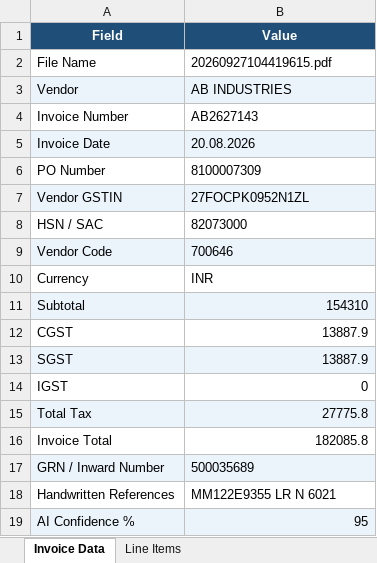
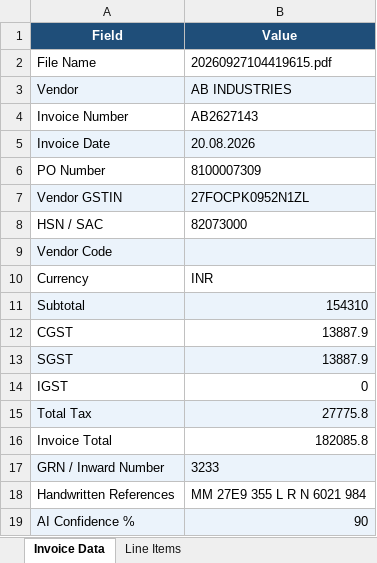
Before and after one commit to Vignesh-Catnip/KTFL-DEV, an Excel workbook: Output-Excel/AB2627143.xlsx, sheet Invoice Data, drawn as a sheet; values as stored, in another font and other column widths than the file's, no borders; the diff names each change by its address in the sheet, - before the commit and + after, or states it on an @@ line.

```diff
--- a/Output-Excel/AB2627143.xlsx (sheet Invoice Data)
+++ b/Output-Excel/AB2627143.xlsx (sheet Invoice Data)
-B9 (Value): 700646
+B9 (Value): (empty)
-B17 (Value): 500035689
+B17 (Value): 3233
-B18 (Value): MM122E9355 LR N 6021
+B18 (Value): MM 27E9 355 L R N 6021 984
-B19 (Value): 95
+B19 (Value): 90
```
Also changed, not shown: sheet Line Items, Output-Excel/428_26-27.xlsx, Output-Excel/BM_26-27_1328.xlsx, 3 other files.
